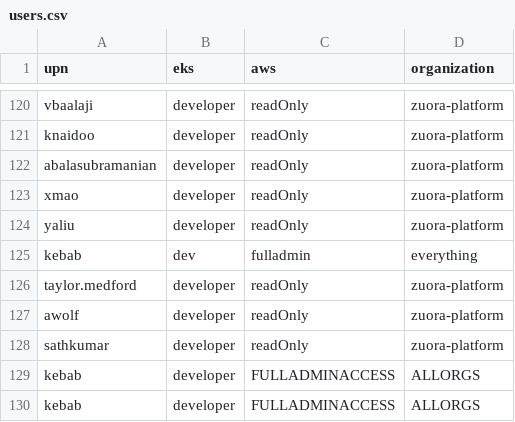
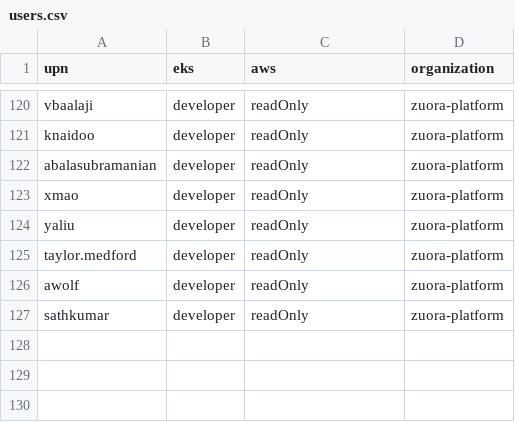
Before and after one commit to hchiang-zuora/self-service, a CSV file: users.csv, drawn as a sheet; only a part is shown, gaps mark what is left out; the diff names each change by its address in the sheet, - before the commit and + after, or states it on an @@ line.

Commit message:
Update users.csv

```diff
--- a/users.csv
+++ b/users.csv
-row 125: kebab | dev | fulladmin | everything
-row 129: kebab | developer | FULLADMINACCESS | ALLORGS
-row 130: kebab | developer | FULLADMINACCESS | ALLORGS
```
